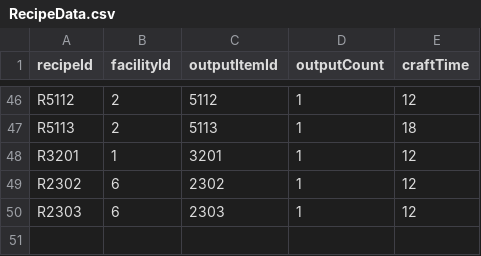
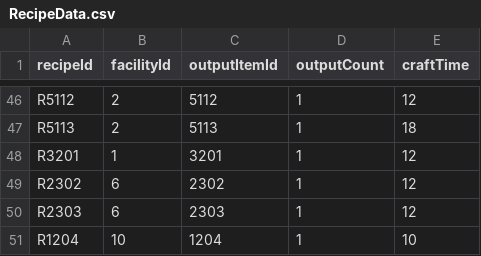
Before and after one commit to solmin020619/TimeKov, a CSV file: Documentation/sheet_backup/RecipeData.csv, drawn as a sheet; only a part is shown, gaps mark what is left out.

```diff
--- a/Documentation/sheet_backup/RecipeData.csv
+++ b/Documentation/sheet_backup/RecipeData.csv
@@ -50 +50,2 @@ R2302,6,2302,1,12
 R2303,6,2303,1,12
+R1204,10,1204,1,10
```
Also changed, not shown: Documentation/sheet_backup/FacilityData.csv, Documentation/sheet_backup/RecipeInputData.csv, 14 other files.
